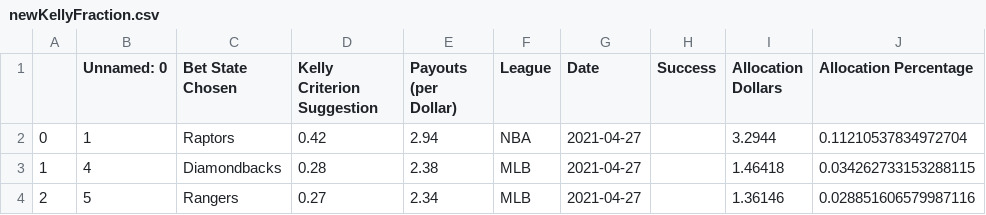
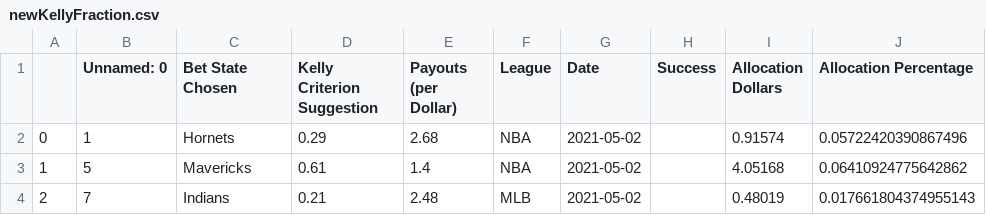
Before and after one commit to axz2000/sportsbook, a CSV file: masterScript/newKellyFraction.csv, drawn as a sheet.

```diff
--- a/masterScript/newKellyFraction.csv
+++ b/masterScript/newKellyFraction.csv
@@ -1,4 +1,4 @@
 ,Unnamed: 0,Bet State Chosen,Kelly Criterion Suggestion,Payouts (per Dollar),League,Date,Success,Allocation Dollars,Allocation Percentage
-0,1,Raptors,0.42,2.94,NBA,2021-04-27,,3.2944,0.11210537834972704
-1,4,Diamondbacks,0.28,2.38,MLB,2021-04-27,,1.46418,0.034262733153288115
-2,5,Rangers,0.27,2.34,MLB,2021-04-27,,1.36146,0.028851606579987116
+0,1,Hornets,0.29,2.68,NBA,2021-05-02,,0.91574,0.05722420390867496
+1,5,Mavericks,0.61,1.4,NBA,2021-05-02,,4.05168,0.06410924775642862
+2,7,Indians,0.21,2.48,MLB,2021-05-02,,0.48019,0.017661804374955143
```
Also changed, not shown: masterScript/masterDaily.csv, masterScript/masterPush.csv, 3 other files.
